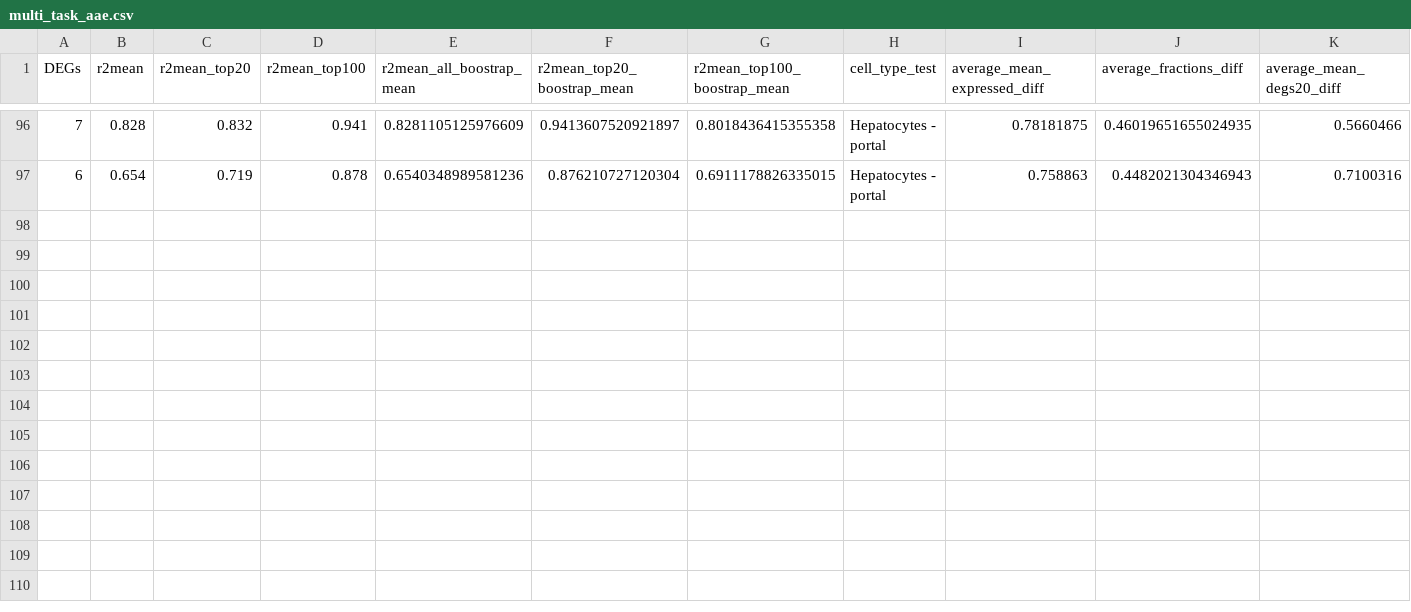
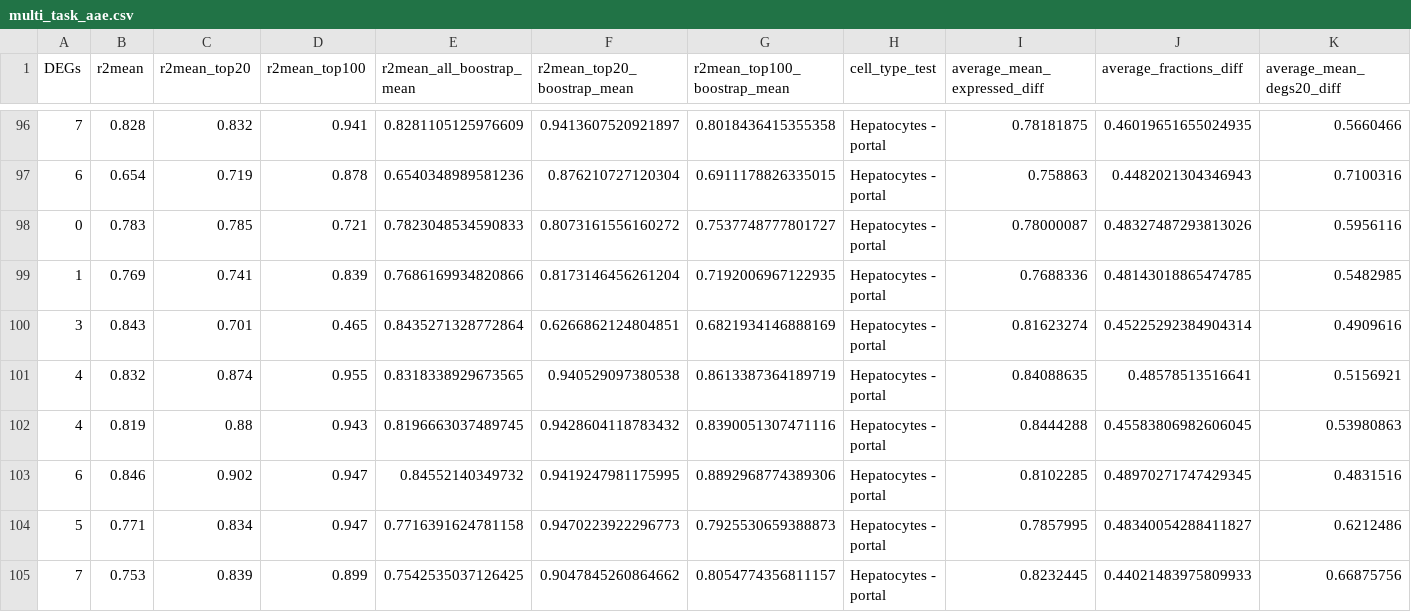
Before and after one commit to thodkatz/thesis, a CSV file: analysis/multi_task_aae.csv, drawn as a sheet; only a part is shown, gaps mark what is left out; rows hold the shown columns only; the diff names each change by its address in the sheet, - before the commit and + after, or states it on an @@ line.

```diff
--- a/analysis/multi_task_aae.csv
+++ b/analysis/multi_task_aae.csv
+row 98: 0 | 0.783 | 0.785 | 0.721 | 0.7823048534590833 | 0.8073161556160272 | 0.7537748777801727 | Hepatocytes - portal | 0.78000087 | 0.48327487293813026 | 0.5956116
+row 99: 1 | 0.769 | 0.741 | 0.839 | 0.7686169934820866 | 0.8173146456261204 | 0.7192006967122935 | Hepatocytes - portal | 0.7688336 | 0.48143018865474785 | 0.5482985
+row 100: 3 | 0.843 | 0.701 | 0.465 | 0.8435271328772864 | 0.6266862124804851 | 0.6821934146888169 | Hepatocytes - portal | 0.81623274 | 0.45225292384904314 | 0.4909616
+row 101: 4 | 0.832 | 0.874 | 0.955 | 0.8318338929673565 | 0.940529097380538 | 0.8613387364189719 | Hepatocytes - portal | 0.84088635 | 0.48578513516641 | 0.5156921
+row 102: 4 | 0.819 | 0.88 | 0.943 | 0.8196663037489745 | 0.9428604118783432 | 0.8390051307471116 | Hepatocytes - portal | 0.8444288 | 0.45583806982606045 | 0.53980863
+row 103: 6 | 0.846 | 0.902 | 0.947 | 0.84552140349732 | 0.9419247981175995 | 0.8892968774389306 | Hepatocytes - portal | 0.8102285 | 0.48970271747429345 | 0.4831516
+row 104: 5 | 0.771 | 0.834 | 0.947 | 0.7716391624781158 | 0.9470223922296773 | 0.7925530659388873 | Hepatocytes - portal | 0.7857995 | 0.48340054288411827 | 0.6212486
+row 105: 7 | 0.753 | 0.839 | 0.899 | 0.7542535037126425 | 0.9047845260864662 | 0.8054774356811157 | Hepatocytes - portal | 0.8232445 | 0.44021483975809933 | 0.66875756
```
Also changed, not shown: 3 other files.
